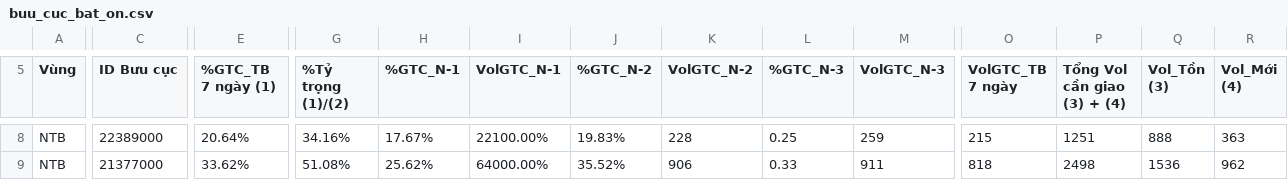
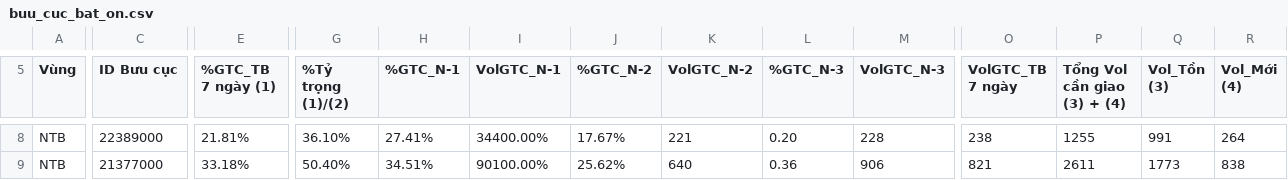
Before and after one commit to thuyntt2-creator/Dashboard_NTB_2026, a CSV file: buu_cuc_bat_on.csv, drawn as a sheet; only a part is shown, gaps mark what is left out; the diff covers the shown part only; the diff names each change by its address in the sheet, - before the commit and + after, or states it on an @@ line.

```diff
--- a/buu_cuc_bat_on.csv
+++ b/buu_cuc_bat_on.csv
-E8 (%GTC_TB 7 ngày (1)): 20.64%
+E8 (%GTC_TB 7 ngày (1)): 21.81%
-G8 (%Tỷ trọng (1)/(2)): 34.16%
+G8 (%Tỷ trọng (1)/(2)): 36.10%
-H8 (%GTC_N-1): 17.67%
+H8 (%GTC_N-1): 27.41%
-I8 (VolGTC_N-1): 22100.00%
+I8 (VolGTC_N-1): 34400.00%
-J8 (%GTC_N-2): 19.83%
+J8 (%GTC_N-2): 17.67%
-K8 (VolGTC_N-2): 228
+K8 (VolGTC_N-2): 221
-L8 (%GTC_N-3): 0.25
+L8 (%GTC_N-3): 0.20
-M8 (VolGTC_N-3): 259
+M8 (VolGTC_N-3): 228
-O8 (VolGTC_TB 7 ngày): 215
+O8 (VolGTC_TB 7 ngày): 238
-P8 (Tổng Vol cần giao (3) + (4)): 1251
+P8 (Tổng Vol cần giao (3) + (4)): 1255
-Q8 (Vol_Tồn (3)): 888
+Q8 (Vol_Tồn (3)): 991
-R8 (Vol_Mới (4)): 363
+R8 (Vol_Mới (4)): 264
-E9 (%GTC_TB 7 ngày (1)): 33.62%
+E9 (%GTC_TB 7 ngày (1)): 33.18%
-G9 (%Tỷ trọng (1)/(2)): 51.08%
+G9 (%Tỷ trọng (1)/(2)): 50.40%
-H9 (%GTC_N-1): 25.62%
+H9 (%GTC_N-1): 34.51%
-I9 (VolGTC_N-1): 64000.00%
+I9 (VolGTC_N-1): 90100.00%
-J9 (%GTC_N-2): 35.52%
+J9 (%GTC_N-2): 25.62%
-K9 (VolGTC_N-2): 906
+K9 (VolGTC_N-2): 640
-L9 (%GTC_N-3): 0.33
+L9 (%GTC_N-3): 0.36
-M9 (VolGTC_N-3): 911
+M9 (VolGTC_N-3): 906
-O9 (VolGTC_TB 7 ngày): 818
+O9 (VolGTC_TB 7 ngày): 821
-P9 (Tổng Vol cần giao (3) + (4)): 2498
+P9 (Tổng Vol cần giao (3) + (4)): 2611
-Q9 (Vol_Tồn (3)): 1536
+Q9 (Vol_Tồn (3)): 1773
-R9 (Vol_Mới (4)): 962
+R9 (Vol_Mới (4)): 838
```
Also changed, not shown: 1 added row, 1 removed row and 116 edited cells elsewhere in this file, aging_raw.csv, opr_opr.csv, 2 other files.
